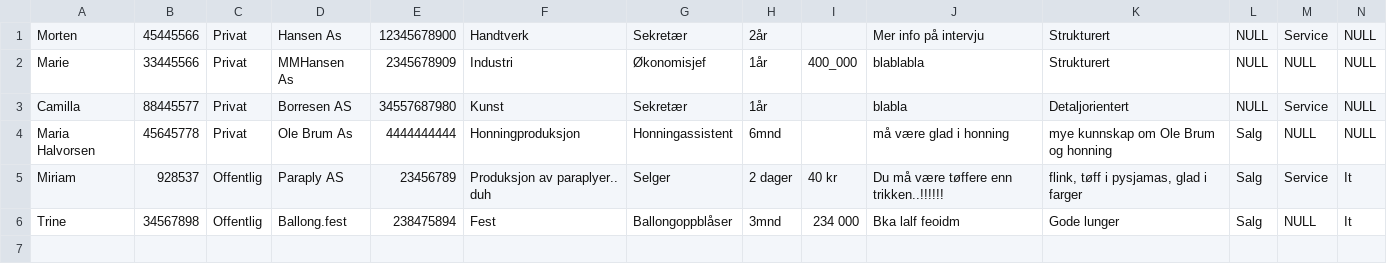
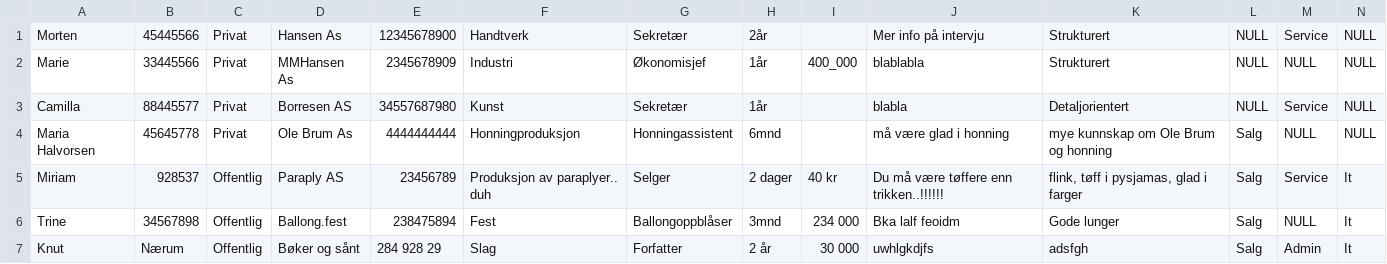
Before and after one commit to AnamaP/Semesteroppgave_PU2019, a CSV file: vikariat.csv, drawn as a sheet; only a part is shown; rows hold the shown columns only; the diff names each change by its address in the sheet, - before the commit and + after, or states it on an @@ line.

```diff
--- a/vikariat.csv
+++ b/vikariat.csv
+row 7: Knut | Nærum | Offentlig | Bøker og sånt | 284 928 29 | Slag | Forfatter | 2 år | 30 000 | uwhlgkdjfs | adsfgh | Salg | Admin | It
```
Also changed, not shown: jobbsoker.csv, 8 other files.
